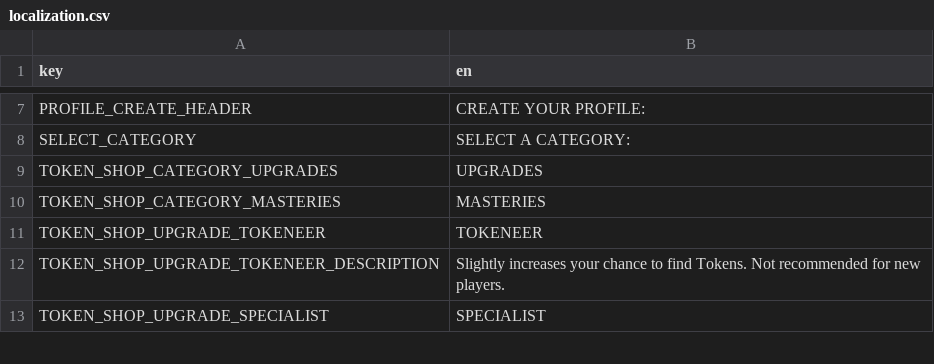
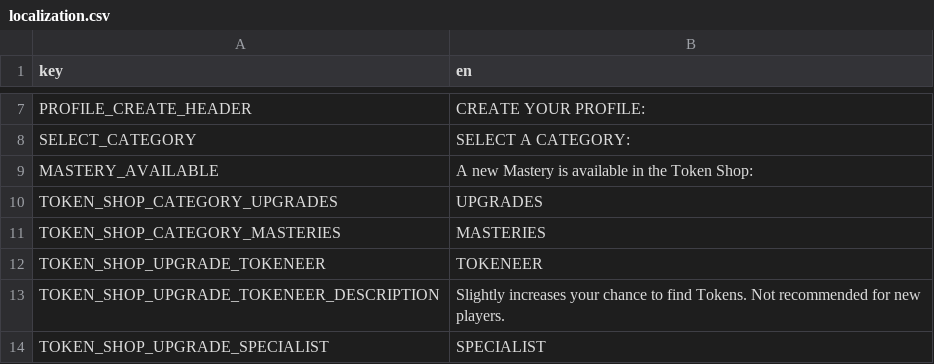
Before and after one commit to elmarhoppieland/DemonCrawl, a CSV file: Assets/localization/localization.csv, drawn as a sheet; only a part is shown, gaps mark what is left out; the diff names each change by its address in the sheet, - before the commit and + after, or states it on an @@ line.

Commit message:
Added Mastery Unlockers

```diff
--- a/Assets/localization/localization.csv
+++ b/Assets/localization/localization.csv
+row 9: MASTERY_AVAILABLE | A new Mastery is available in the Token Shop:
```
Also changed, not shown: 15 other files.
